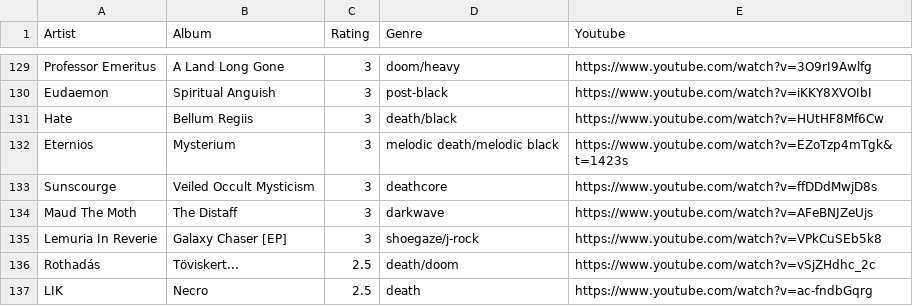
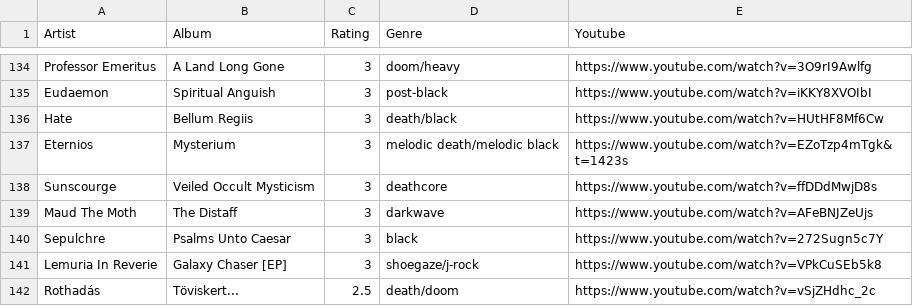
Before and after one commit to budach/albums2025, a CSV file: albums.csv, drawn as a sheet; only a part is shown, gaps mark what is left out; the shorter side is filled out with more unchanged rows; the diff covers the shown part only; the diff names each change by its address in the sheet, - before the commit and + after, or states it on an @@ line.

```diff
--- a/albums.csv
+++ b/albums.csv
+row 140: Sepulchre | Psalms Unto Caesar | 3 | black | https://www.youtube.com/watch?v=272Sugn5c7Y
```
Also changed, not shown: 5 added rows elsewhere in this file, 1 other file.
